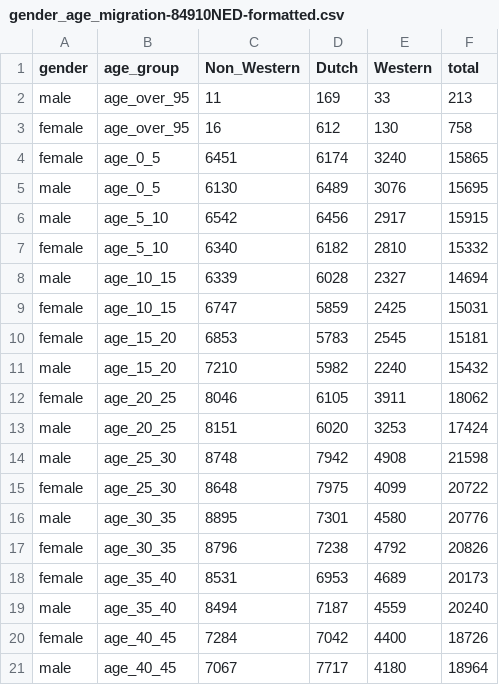
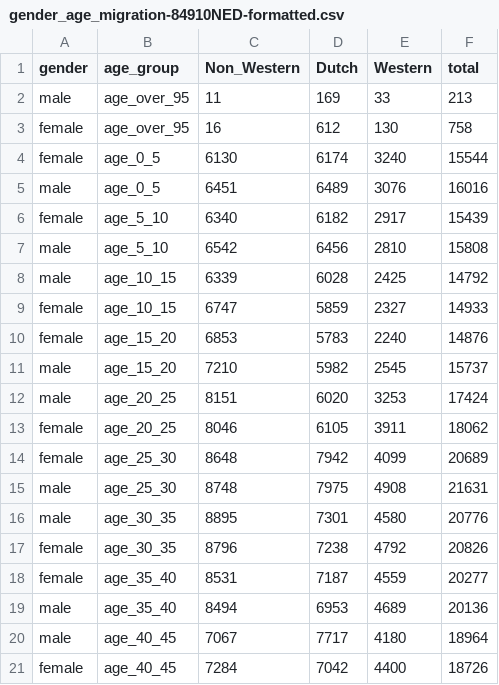
Before and after one commit to marcopellegrinoit/DHZW_synthetic-population, a CSV file: data/den_haag_2019/stratified-datasets/gender_age_migration-84910NED-formatted.csv, drawn as a sheet; only a part is shown; the diff covers the shown part only.

```diff
--- a/data/den_haag_2019/stratified-datasets/gender_age_migration-84910NED-formatted.csv
+++ b/data/den_haag_2019/stratified-datasets/gender_age_migration-84910NED-formatted.csv
@@ -3,19 +3,19 @@
 "female","age_over_95",16,612,130,758
-"female","age_0_5",6451,6174,3240,15865
-"male","age_0_5",6130,6489,3076,15695
-"male","age_5_10",6542,6456,2917,15915
-"female","age_5_10",6340,6182,2810,15332
-"male","age_10_15",6339,6028,2327,14694
-"female","age_10_15",6747,5859,2425,15031
-"female","age_15_20",6853,5783,2545,15181
-"male","age_15_20",7210,5982,2240,15432
+"female","age_0_5",6130,6174,3240,15544
+"male","age_0_5",6451,6489,3076,16016
+"female","age_5_10",6340,6182,2917,15439
+"male","age_5_10",6542,6456,2810,15808
+"male","age_10_15",6339,6028,2425,14792
+"female","age_10_15",6747,5859,2327,14933
+"female","age_15_20",6853,5783,2240,14876
+"male","age_15_20",7210,5982,2545,15737
+"male","age_20_25",8151,6020,3253,17424
 "female","age_20_25",8046,6105,3911,18062
-"male","age_20_25",8151,6020,3253,17424
-"male","age_25_30",8748,7942,4908,21598
-"female","age_25_30",8648,7975,4099,20722
+"female","age_25_30",8648,7942,4099,20689
+"male","age_25_30",8748,7975,4908,21631
 "male","age_30_35",8895,7301,4580,20776
 "female","age_30_35",8796,7238,4792,20826
-"female","age_35_40",8531,6953,4689,20173
-"male","age_35_40",8494,7187,4559,20240
+"female","age_35_40",8531,7187,4559,20277
+"male","age_35_40",8494,6953,4689,20136
+"male","age_40_45",7067,7717,4180,18964
 "female","age_40_45",7284,7042,4400,18726
-"male","age_40_45",7067,7717,4180,18964
```
Also changed, not shown: 4 added rows, 4 removed rows, 1 moved row and 35 edited cells elsewhere in this file, data/ams_2021/stratified-datasets/gender_age_migration-84910NED.csv, data/den_haag_2019/stratified-datasets/gender_age_migration-84910NED.csv, 55 other files.
